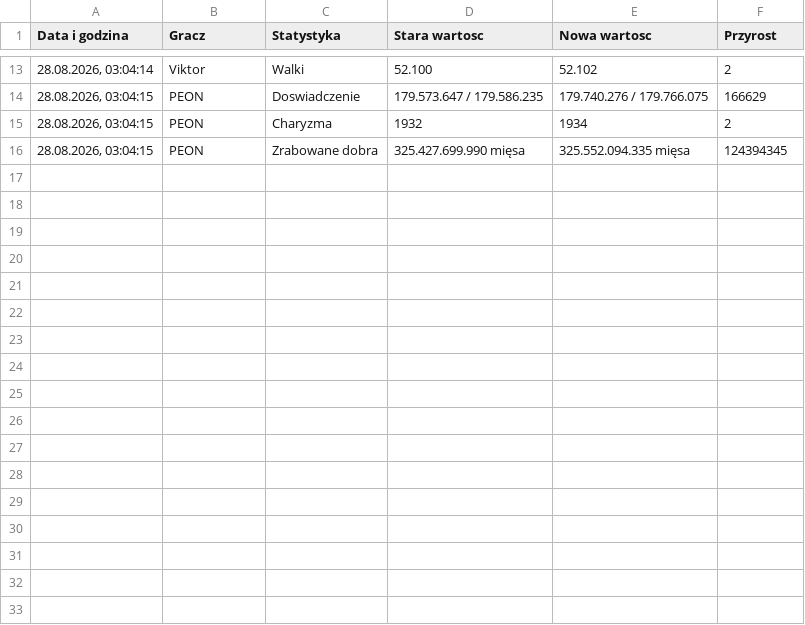
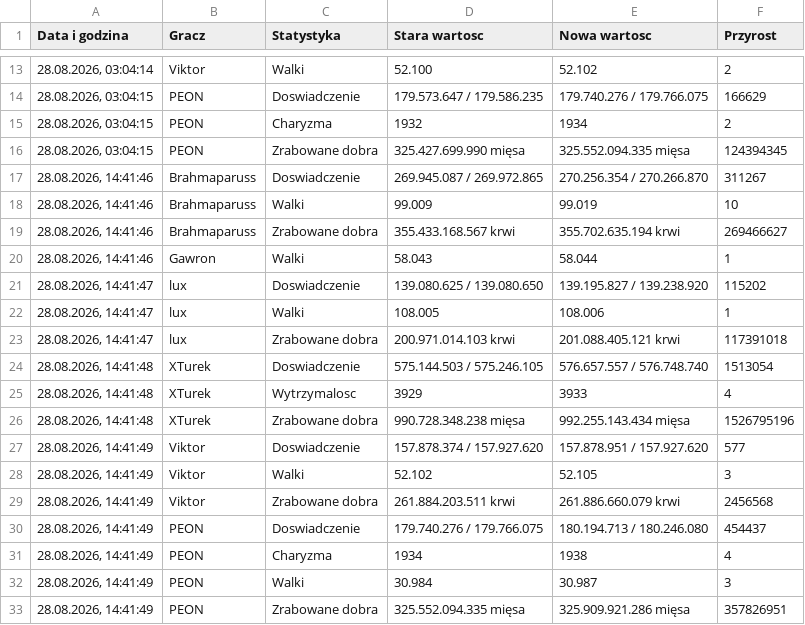
Before and after one commit to statystyki-bf/SledzikBitefight, a CSV file: Raport_Bitefight_28.08.2026.csv, drawn as a sheet; only a part is shown, gaps mark what is left out; the diff names each change by its address in the sheet, - before the commit and + after, or states it on an @@ line.

```diff
--- a/Raport_Bitefight_28.08.2026.csv
+++ b/Raport_Bitefight_28.08.2026.csv
+row 17: 28.08.2026, 14:41:46 | Brahmaparuss | Doswiadczenie | 269.945.087 / 269.972.865 | 270.256.354 / 270.266.870 | 311267
+row 18: 28.08.2026, 14:41:46 | Brahmaparuss | Walki | 99.009 | 99.019 | 10
+row 19: 28.08.2026, 14:41:46 | Brahmaparuss | Zrabowane dobra | 355.433.168.567 krwi | 355.702.635.194 krwi | 269466627
+row 20: 28.08.2026, 14:41:46 | Gawron | Walki | 58.043 | 58.044 | 1
+row 21: 28.08.2026, 14:41:47 | lux | Doswiadczenie | 139.080.625 / 139.080.650 | 139.195.827 / 139.238.920 | 115202
+row 22: 28.08.2026, 14:41:47 | lux | Walki | 108.005 | 108.006 | 1
+row 23: 28.08.2026, 14:41:47 | lux | Zrabowane dobra | 200.971.014.103 krwi | 201.088.405.121 krwi | 117391018
+row 24: 28.08.2026, 14:41:48 | XTurek | Doswiadczenie | 575.144.503 / 575.246.105 | 576.657.557 / 576.748.740 | 1513054
+row 25: 28.08.2026, 14:41:48 | XTurek | Wytrzymalosc | 3929 | 3933 | 4
+row 26: 28.08.2026, 14:41:48 | XTurek | Zrabowane dobra | 990.728.348.238 mięsa | 992.255.143.434 mięsa | 1526795196
+row 27: 28.08.2026, 14:41:49 | Viktor | Doswiadczenie | 157.878.374 / 157.927.620 | 157.878.951 / 157.927.620 | 577
+row 28: 28.08.2026, 14:41:49 | Viktor | Walki | 52.102 | 52.105 | 3
+row 29: 28.08.2026, 14:41:49 | Viktor | Zrabowane dobra | 261.884.203.511 krwi | 261.886.660.079 krwi | 2456568
+row 30: 28.08.2026, 14:41:49 | PEON | Doswiadczenie | 179.740.276 / 179.766.075 | 180.194.713 / 180.246.080 | 454437
+row 31: 28.08.2026, 14:41:49 | PEON | Charyzma | 1934 | 1938 | 4
+row 32: 28.08.2026, 14:41:49 | PEON | Walki | 30.984 | 30.987 | 3
+row 33: 28.08.2026, 14:41:49 | PEON | Zrabowane dobra | 325.552.094.335 mięsa | 325.909.921.286 mięsa | 357826951
```
Also changed, not shown: 1 other file.
